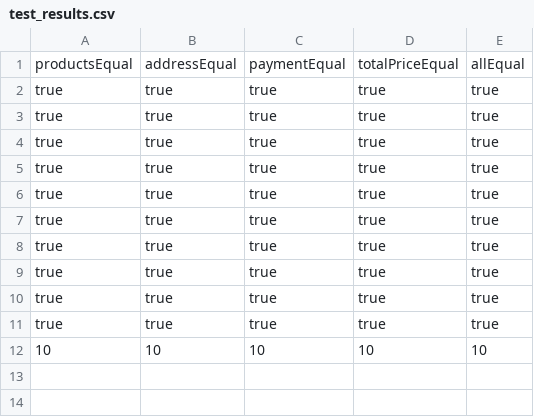
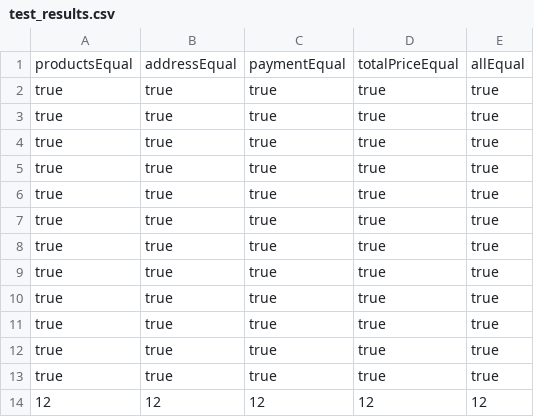
Before and after one commit to brendi-tech/llm-ps-test, a CSV file: test_results.csv, drawn as a sheet.

```diff
--- a/test_results.csv
+++ b/test_results.csv
@@ -11,2 +11,4 @@ true,true,true,true,true
 true,true,true,true,true
-10,10,10,10,10
+true,true,true,true,true
+true,true,true,true,true
+12,12,12,12,12
```
Also changed, not shown: 2 other files.
